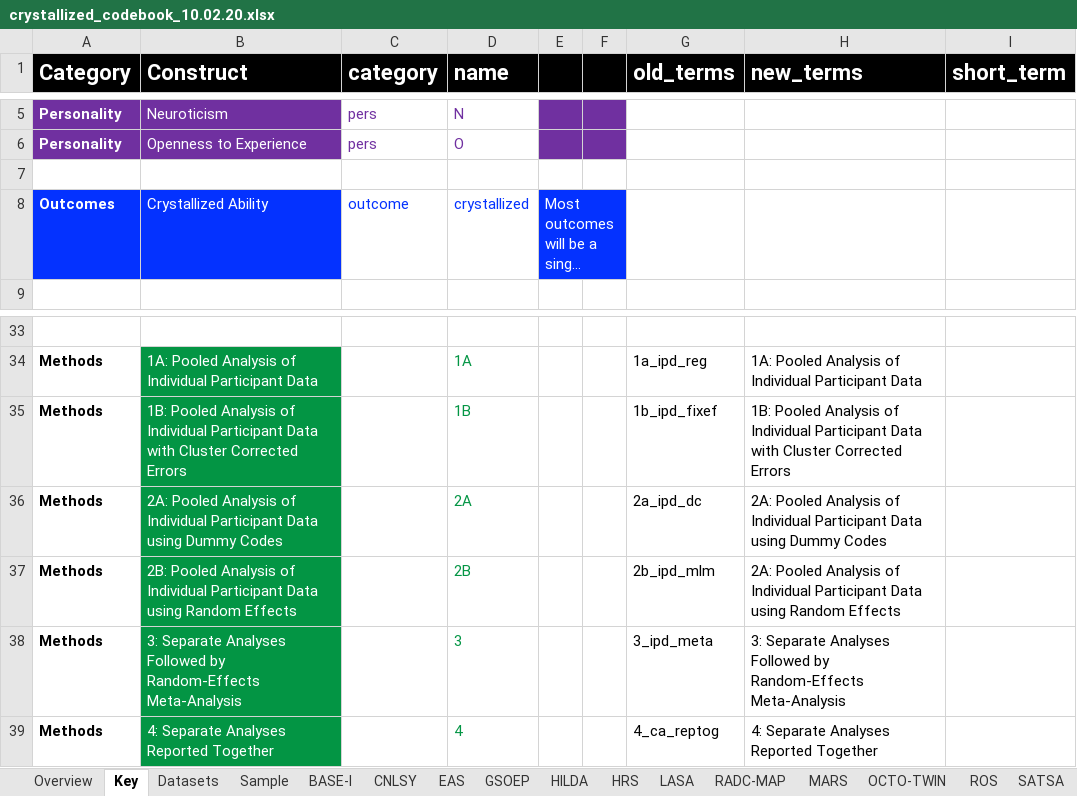
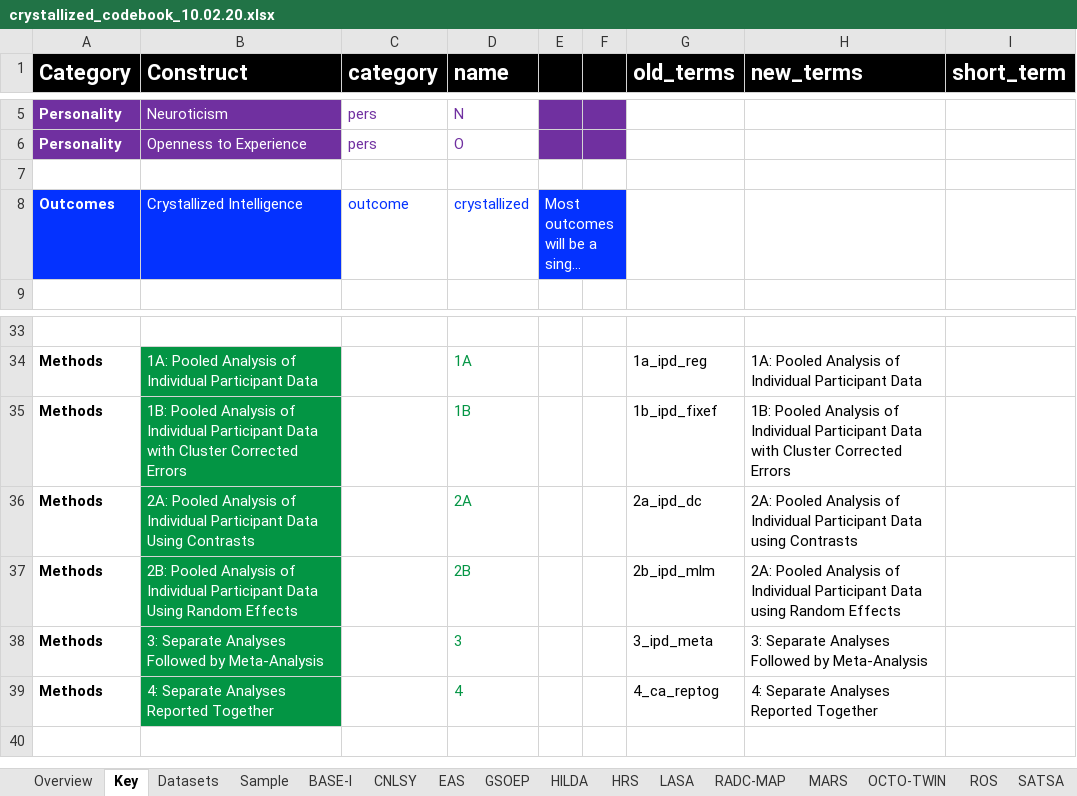
Before and after one commit to emoriebeck/data-synthesis-tutorial, an Excel workbook: codebooks/crystallized_codebook_10.02.20.xlsx, sheet Key, drawn as a sheet; only a part is shown, gaps mark what is left out; long unchanged cells end in …; values as stored, in another font and other column widths than the file's, no borders; 1 other sheet too large or unreadable and not compared; the diff names each change by its address in the sheet, - before the commit and + after, or states it on an @@ line.

Commit message:
updated labels

```diff
--- a/codebooks/crystallized_codebook_10.02.20.xlsx (sheet Key)
+++ b/codebooks/crystallized_codebook_10.02.20.xlsx (sheet Key)
-B8 (Construct): Crystallized Ability
+B8 (Construct): Crystallized Intelligence
-B36 (Construct): …Participant Data using Dummy Codes
+B36 (Construct): …Participant Data Using Contrasts
-H36 (new_terms): …Data using Dummy Codes
+H36 (new_terms): …Data using Contrasts
-B37 (Construct): …Participant Data using Random Effects
+B37 (Construct): …Participant Data Using Random Effects
-B38 (Construct): …Followed by Random-Effects Meta-Analysis
+B38 (Construct): …Followed by Meta-Analysis
-H38 (new_terms): …Followed by Random-Effects Meta-Analysis
+H38 (new_terms): …Followed by Meta-Analysis
```
Also changed, not shown: sheet Overview.
